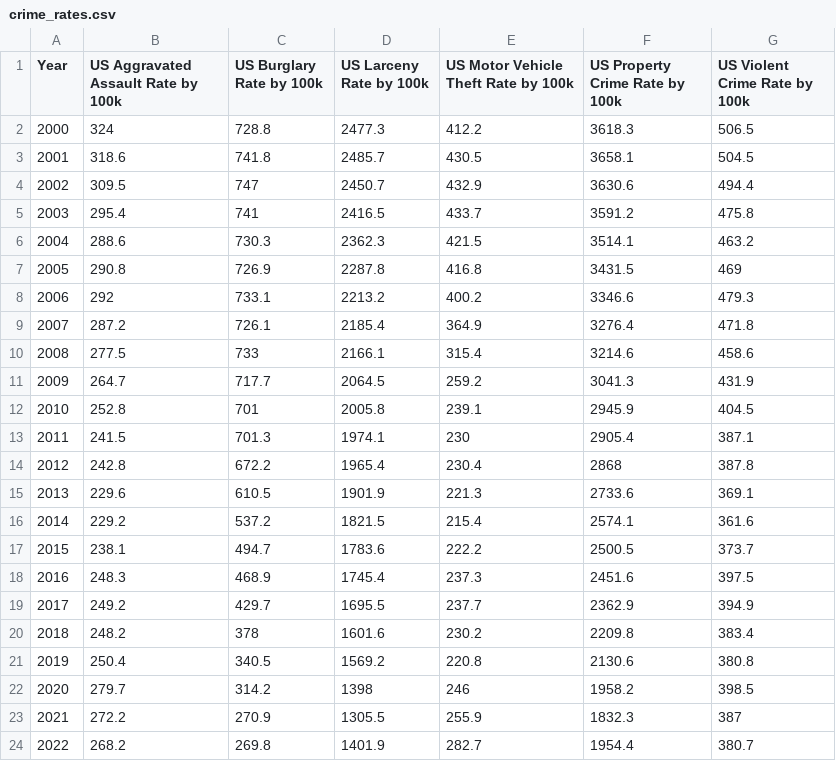
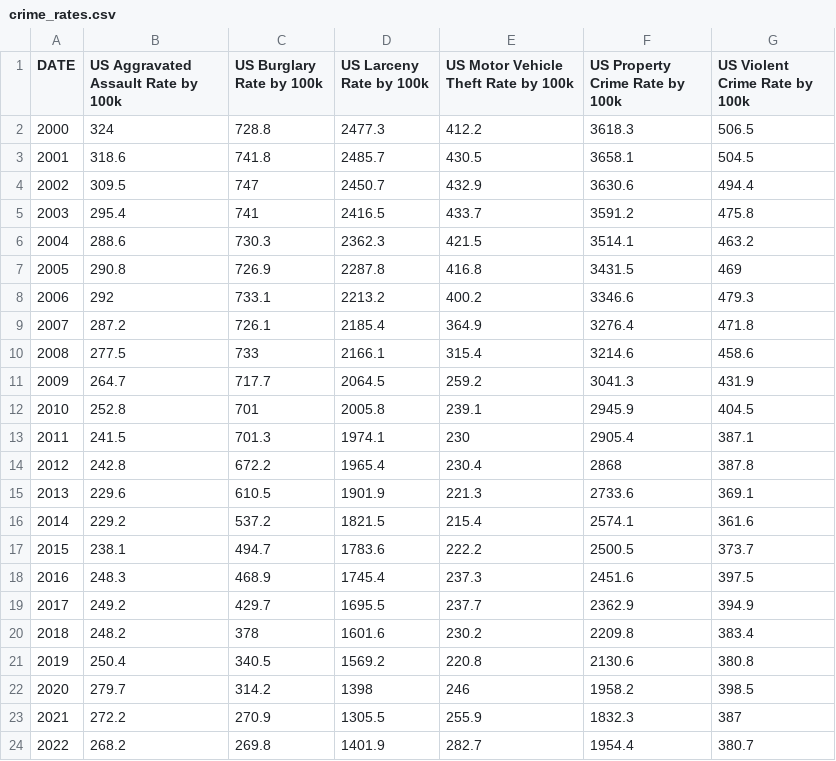
Before and after one commit to jbgraham073/ai_group_project_1, a CSV file: resources/clean_data/annual/crime_rates.csv (was resources/clean_data/crime_rates.csv), drawn as a sheet.

```diff
--- a/resources/clean_data/crime_rates.csv
+++ b/resources/clean_data/annual/crime_rates.csv
@@ -1,2 +1,2 @@
-Year,US Aggravated Assault Rate by 100k,US Burglary Rate by 100k,US Larceny Rate by 100k,US Motor Vehicle Theft Rate by 100k,US Property Crime Rate by 100k,US Violent Crime Rate by 100k
+DATE,US Aggravated Assault Rate by 100k,US Burglary Rate by 100k,US Larceny Rate by 100k,US Motor Vehicle Theft Rate by 100k,US Property Crime Rate by 100k,US Violent Crime Rate by 100k
 2000,324,728.8,2477.3,412.2,3618.3,506.5
```
Also changed, not shown: resources/clean_data/annual/clean_mh_sa.csv, resources/clean_data/monthly/clean_fed_surplus_deficit.csv, 21 other files.
